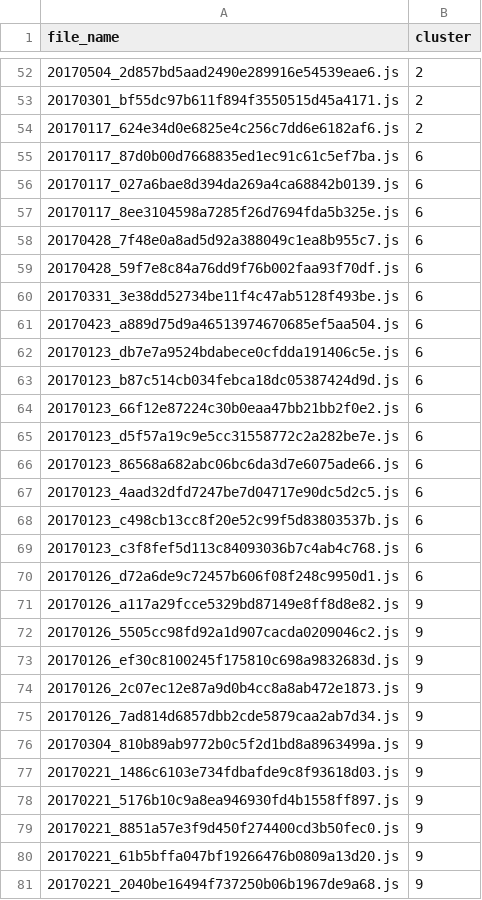
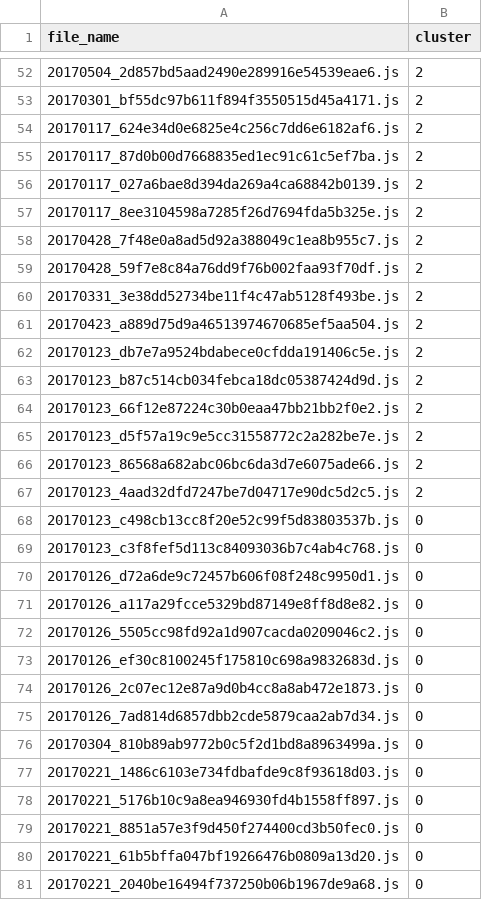
Before and after one commit to aitch25/Malicious_JS_Entropy_Analysis, a CSV file: result.csv, drawn as a sheet; only a part is shown, gaps mark what is left out; the diff covers the shown part only.

```diff
--- a/result.csv
+++ b/result.csv
@@ -54,28 +54,28 @@ file_name,cluster
 20170117_624e34d0e6825e4c256c7dd6e6182af6.js,2
-20170117_87d0b00d7668835ed1ec91c61c5ef7ba.js,6
-20170117_027a6bae8d394da269a4ca68842b0139.js,6
-20170117_8ee3104598a7285f26d7694fda5b325e.js,6
-20170428_7f48e0a8ad5d92a388049c1ea8b955c7.js,6
-20170428_59f7e8c84a76dd9f76b002faa93f70df.js,6
-20170331_3e38dd52734be11f4c47ab5128f493be.js,6
-20170423_a889d75d9a46513974670685ef5aa504.js,6
-20170123_db7e7a9524bdabece0cfdda191406c5e.js,6
-20170123_b87c514cb034febca18dc05387424d9d.js,6
-20170123_66f12e87224c30b0eaa47bb21bb2f0e2.js,6
-20170123_d5f57a19c9e5cc31558772c2a282be7e.js,6
-20170123_86568a682abc06bc6da3d7e6075ade66.js,6
-20170123_4aad32dfd7247be7d04717e90dc5d2c5.js,6
-20170123_c498cb13cc8f20e52c99f5d83803537b.js,6
-20170123_c3f8fef5d113c84093036b7c4ab4c768.js,6
-20170126_d72a6de9c72457b606f08f248c9950d1.js,6
-20170126_a117a29fcce5329bd87149e8ff8d8e82.js,9
-20170126_5505cc98fd92a1d907cacda0209046c2.js,9
-20170126_ef30c8100245f175810c698a9832683d.js,9
-20170126_2c07ec12e87a9d0b4cc8a8ab472e1873.js,9
-20170126_7ad814d6857dbb2cde5879caa2ab7d34.js,9
-20170304_810b89ab9772b0c5f2d1bd8a8963499a.js,9
-20170221_1486c6103e734fdbafde9c8f93618d03.js,9
-20170221_5176b10c9a8ea946930fd4b1558ff897.js,9
-20170221_8851a57e3f9d450f274400cd3b50fec0.js,9
-20170221_61b5bffa047bf19266476b0809a13d20.js,9
-20170221_2040be16494f737250b06b1967de9a68.js,9
+20170117_87d0b00d7668835ed1ec91c61c5ef7ba.js,2
+20170117_027a6bae8d394da269a4ca68842b0139.js,2
+20170117_8ee3104598a7285f26d7694fda5b325e.js,2
+20170428_7f48e0a8ad5d92a388049c1ea8b955c7.js,2
+20170428_59f7e8c84a76dd9f76b002faa93f70df.js,2
+20170331_3e38dd52734be11f4c47ab5128f493be.js,2
+20170423_a889d75d9a46513974670685ef5aa504.js,2
+20170123_db7e7a9524bdabece0cfdda191406c5e.js,2
+20170123_b87c514cb034febca18dc05387424d9d.js,2
+20170123_66f12e87224c30b0eaa47bb21bb2f0e2.js,2
+20170123_d5f57a19c9e5cc31558772c2a282be7e.js,2
+20170123_86568a682abc06bc6da3d7e6075ade66.js,2
+20170123_4aad32dfd7247be7d04717e90dc5d2c5.js,2
+20170123_c498cb13cc8f20e52c99f5d83803537b.js,0
+20170123_c3f8fef5d113c84093036b7c4ab4c768.js,0
+20170126_d72a6de9c72457b606f08f248c9950d1.js,0
+20170126_a117a29fcce5329bd87149e8ff8d8e82.js,0
+20170126_5505cc98fd92a1d907cacda0209046c2.js,0
+20170126_ef30c8100245f175810c698a9832683d.js,0
+20170126_2c07ec12e87a9d0b4cc8a8ab472e1873.js,0
+20170126_7ad814d6857dbb2cde5879caa2ab7d34.js,0
+20170304_810b89ab9772b0c5f2d1bd8a8963499a.js,0
+20170221_1486c6103e734fdbafde9c8f93618d03.js,0
+20170221_5176b10c9a8ea946930fd4b1558ff897.js,0
+20170221_8851a57e3f9d450f274400cd3b50fec0.js,0
+20170221_61b5bffa047bf19266476b0809a13d20.js,0
+20170221_2040be16494f737250b06b1967de9a68.js,0
```
Also changed, not shown: 104 edited cells elsewhere in this file, 2 other files.
